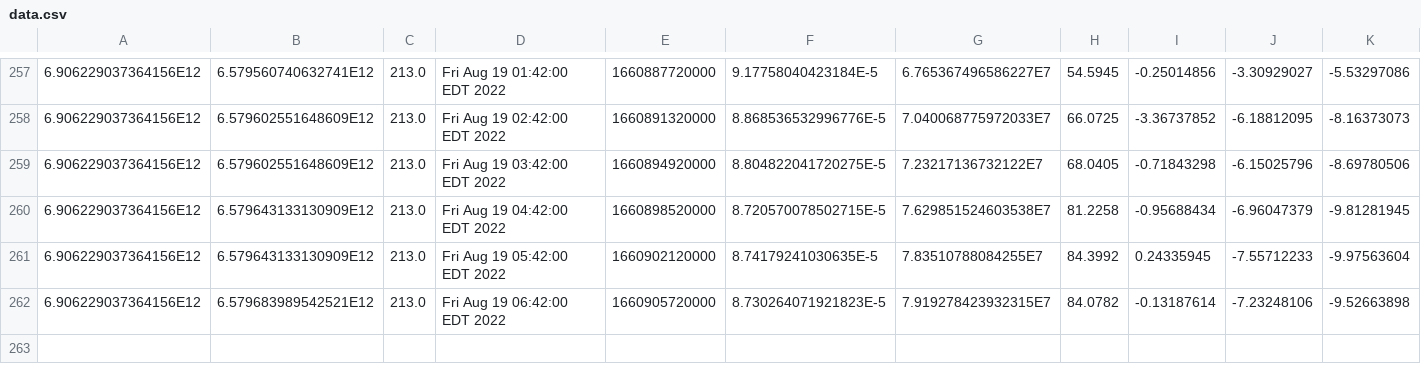
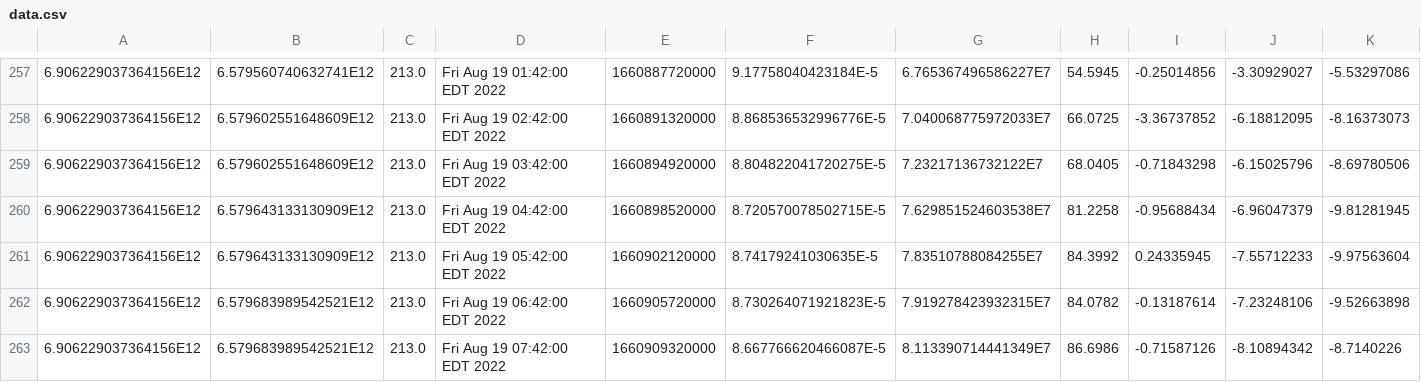
Before and after one commit to luncburn/luncburn, a CSV file: data.csv, drawn as a sheet; only a part is shown, gaps mark what is left out; rows hold the shown columns only; the diff names each change by its address in the sheet, - before the commit and + after, or states it on an @@ line.

Commit message:
"Updating CSV File at: 896854938278105"

```diff
--- a/data.csv
+++ b/data.csv
+row 263: 6.906229037364156E12 | 6.579683989542521E12 | 213.0 | Fri Aug 19 07:42:00 EDT 2022 | 1660909320000 | 8.667766620466087E-5 | 8.113390714441349E7 | 86.6986 | -0.71587126 | -8.10894342 | -8.7140226
```
